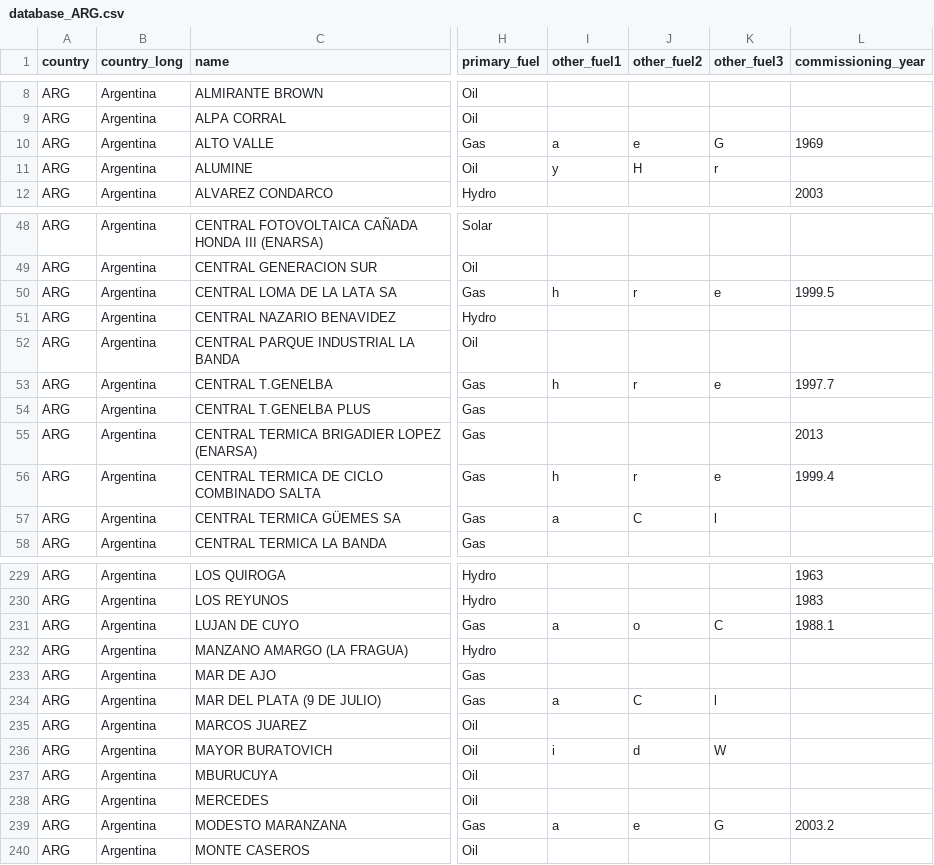
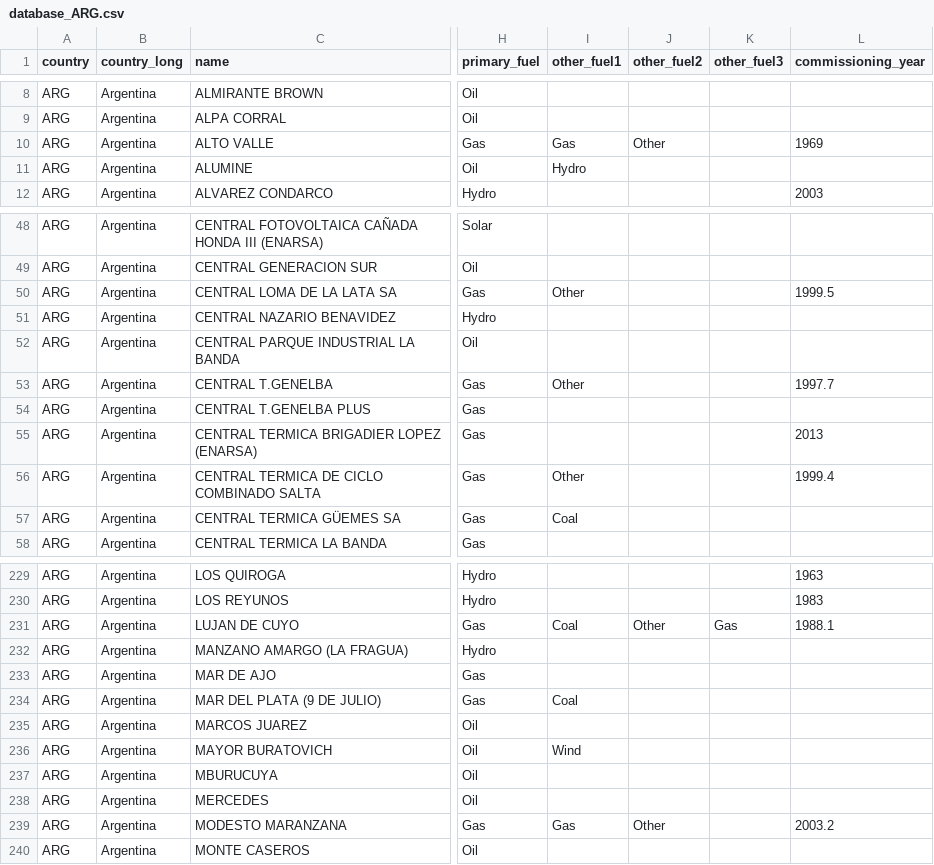
Before and after one commit to wri/global-power-plant-database, a CSV file: source_databases_csv/database_ARG.csv, drawn as a sheet; only a part is shown, gaps mark what is left out; the diff covers the shown part only; the diff names each change by its address in the sheet, - before the commit and + after, or states it on an @@ line.

Commit message:
fix fuel redundancy check

```diff
--- a/source_databases_csv/database_ARG.csv
+++ b/source_databases_csv/database_ARG.csv
-I10 (other_fuel1): a
+I10 (other_fuel1): Gas
-J10 (other_fuel2): e
+J10 (other_fuel2): Other
-K10 (other_fuel3): G
+K10 (other_fuel3): (empty)
-I11 (other_fuel1): y
+I11 (other_fuel1): Hydro
-J11 (other_fuel2): H
+J11 (other_fuel2): (empty)
-K11 (other_fuel3): r
+K11 (other_fuel3): (empty)
-I50 (other_fuel1): h
+I50 (other_fuel1): Other
-J50 (other_fuel2): r
+J50 (other_fuel2): (empty)
-K50 (other_fuel3): e
+K50 (other_fuel3): (empty)
-I53 (other_fuel1): h
+I53 (other_fuel1): Other
-J53 (other_fuel2): r
+J53 (other_fuel2): (empty)
-K53 (other_fuel3): e
+K53 (other_fuel3): (empty)
-I56 (other_fuel1): h
+I56 (other_fuel1): Other
-J56 (other_fuel2): r
+J56 (other_fuel2): (empty)
-K56 (other_fuel3): e
+K56 (other_fuel3): (empty)
-I57 (other_fuel1): a
+I57 (other_fuel1): Coal
-J57 (other_fuel2): C
+J57 (other_fuel2): (empty)
-K57 (other_fuel3): l
+K57 (other_fuel3): (empty)
-I231 (other_fuel1): a
+I231 (other_fuel1): Coal
-J231 (other_fuel2): o
+J231 (other_fuel2): Other
-K231 (other_fuel3): C
+K231 (other_fuel3): Gas
-I234 (other_fuel1): a
+I234 (other_fuel1): Coal
-J234 (other_fuel2): C
+J234 (other_fuel2): (empty)
-K234 (other_fuel3): l
+K234 (other_fuel3): (empty)
-I236 (other_fuel1): i
+I236 (other_fuel1): Wind
-J236 (other_fuel2): d
+J236 (other_fuel2): (empty)
-K236 (other_fuel3): W
+K236 (other_fuel3): (empty)
-I239 (other_fuel1): a
+I239 (other_fuel1): Gas
-J239 (other_fuel2): e
+J239 (other_fuel2): Other
-K239 (other_fuel3): G
+K239 (other_fuel3): (empty)
```
Also changed, not shown: 90 edited cells elsewhere in this file, 8 other files.
